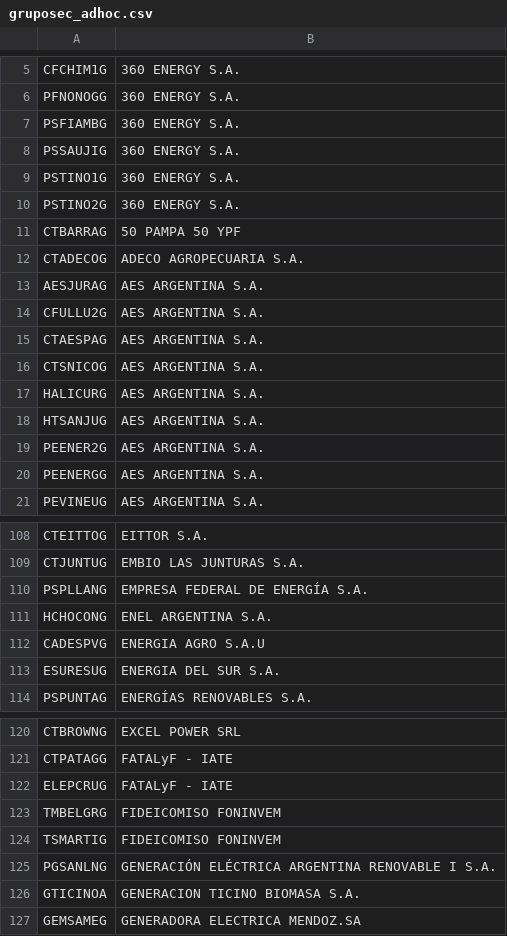
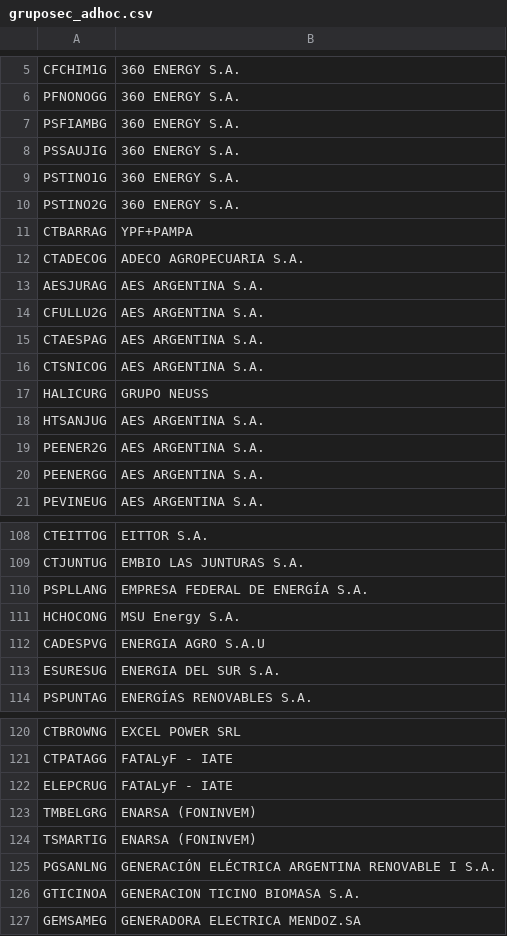
Before and after one commit to edipoarg/energiaelectricaARG, a CSV file: gruposec_adhoc.csv, drawn as a sheet; only a part is shown, gaps mark what is left out.

Commit message:
Centrales hidro modificadas

```diff
--- a/gruposec_adhoc.csv
+++ b/gruposec_adhoc.csv
@@ -10,3 +10,3 @@ PSTINO1G;360 ENERGY S.A.
 PSTINO2G;360 ENERGY S.A.
-CTBARRAG;50 PAMPA 50 YPF
+CTBARRAG;YPF+PAMPA
 CTADECOG;ADECO AGROPECUARIA S.A.
@@ -16,3 +16,3 @@ CTAESPAG;AES ARGENTINA S.A.
 CTSNICOG;AES ARGENTINA S.A.
-HALICURG;AES ARGENTINA S.A.
+HALICURG;GRUPO NEUSS
 HTSANJUG;AES ARGENTINA S.A.
@@ -110,3 +110,3 @@ CTJUNTUG;EMBIO LAS JUNTURAS S.A.
 PSPLLANG;EMPRESA FEDERAL DE ENERGÍA S.A.
-HCHOCONG;ENEL ARGENTINA S.A.
+HCHOCONG;MSU Energy S.A.
 CADESPVG;ENERGIA AGRO S.A.U
@@ -122,4 +122,4 @@ CTPATAGG;FATALyF - IATE
 ELEPCRUG;FATALyF - IATE
-TMBELGRG;FIDEICOMISO FONINVEM
-TSMARTIG;FIDEICOMISO FONINVEM
+TMBELGRG;ENARSA (FONINVEM)
+TSMARTIG;ENARSA (FONINVEM)
 PGSANLNG;GENERACIÓN ELÉCTRICA ARGENTINA RENOVABLE I S.A.
```
